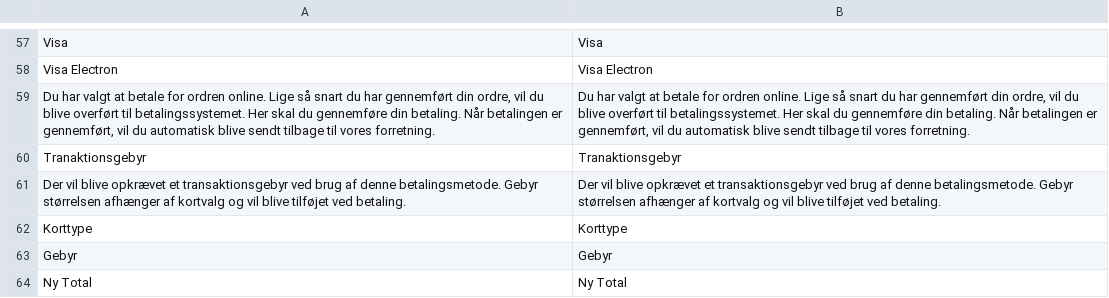
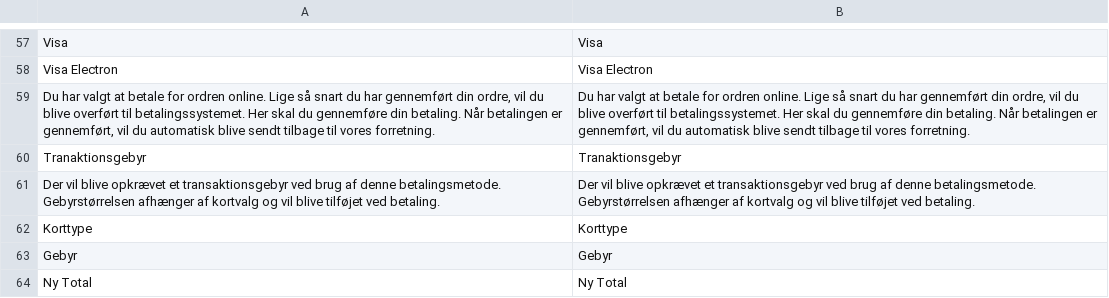
Before and after one commit to CoolPay/Magento-v1, a CSV file: app/locale/da_DK/Coolpay_Payment.csv, drawn as a sheet; only a part is shown, gaps mark what is left out.

```diff
--- a/app/locale/da_DK/Coolpay_Payment.csv
+++ b/app/locale/da_DK/Coolpay_Payment.csv
@@ -60,3 +60,3 @@
 "Tranaktionsgebyr"                                                                                                                                                                                                                                                 , "Tranaktionsgebyr"
-"Der vil blive opkrævet et transaktionsgebyr ved brug af denne betalingsmetode. Gebyr størrelsen afhænger af kortvalg og vil blive tilføjet ved betaling."                                                                                                         , "Der vil blive opkrævet et transaktionsgebyr ved brug af denne betalingsmetode. Gebyr størrelsen afhænger af kortvalg og vil blive tilføjet ved betaling."
+"Der vil blive opkrævet et transaktionsgebyr ved brug af denne betalingsmetode. Gebyrstørrelsen afhænger af kortvalg og vil blive tilføjet ved betaling."                                                                                                          , "Der vil blive opkrævet et transaktionsgebyr ved brug af denne betalingsmetode. Gebyrstørrelsen afhænger af kortvalg og vil blive tilføjet ved betaling."
 "Korttype"                                                                                                                                                                                                                                                         , "Korttype"
```
Also changed, not shown: app/locale/en_US/Coolpay_Payment.csv, 1 other file.
